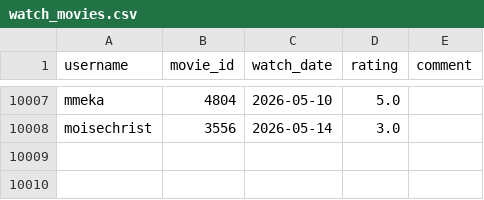
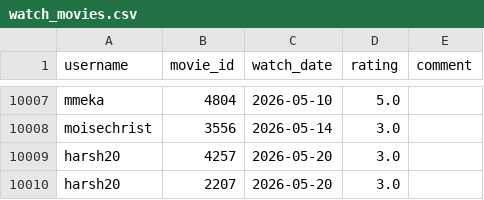
Before and after one commit to python-data-science-2026/Movie-Recommendation-System, a CSV file: data/watch_movies.csv, drawn as a sheet; only a part is shown, gaps mark what is left out; the diff names each change by its address in the sheet, - before the commit and + after, or states it on an @@ line.

```diff
--- a/data/watch_movies.csv
+++ b/data/watch_movies.csv
+row 10009: harsh20 | 4257 | 2026-05-20 | 3.0
+row 10010: harsh20 | 2207 | 2026-05-20 | 3.0
```
Also changed, not shown: data/user_genre.csv, data/users.csv, 4 other files.
